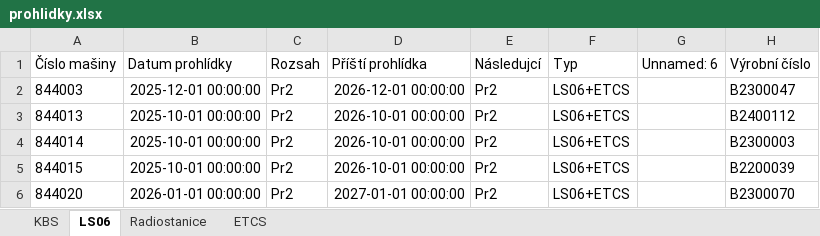
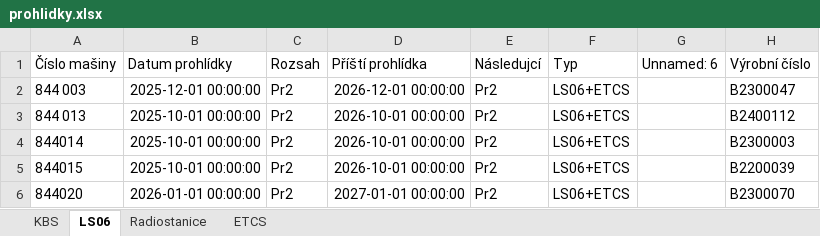
Before and after one commit to truckcsgofan-P5/Prohlidky, an Excel workbook: prohlidky.xlsx, sheet LS06, drawn as a sheet; only a part is shown; values as stored, in another font and other column widths than the file's, no borders; the diff names each change by its address in the sheet, - before the commit and + after, or states it on an @@ line.

Commit message:
Aktualizace dat z webové aplikace

```diff
--- a/prohlidky.xlsx (sheet LS06)
+++ b/prohlidky.xlsx (sheet LS06)
-A2 (Číslo mašiny): 844003
+A2 (Číslo mašiny): 844 003
-A3 (Číslo mašiny): 844013
+A3 (Číslo mašiny): 844 013
```
